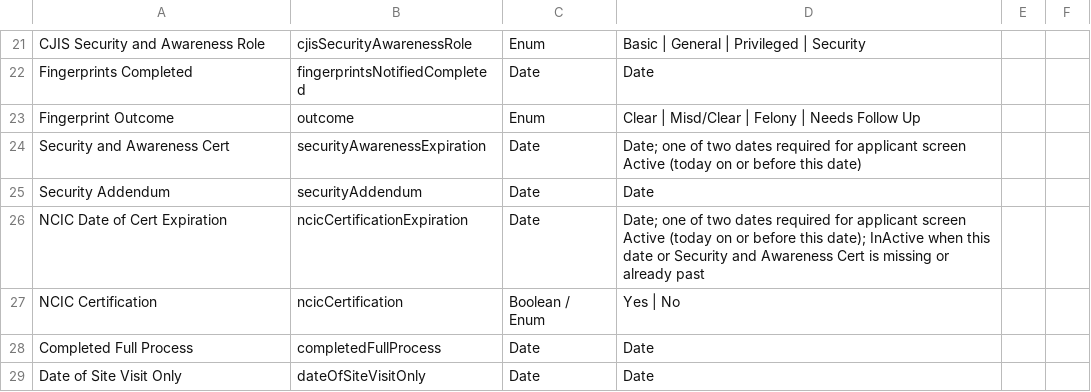
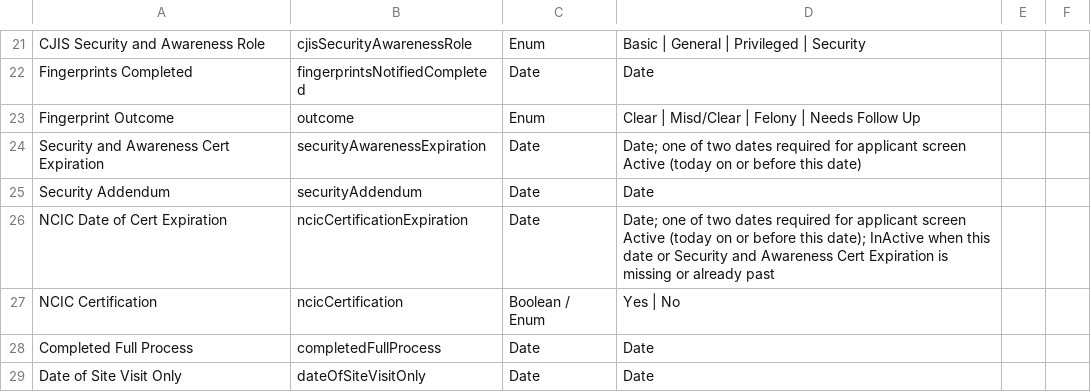
Before and after one commit to RoboAlbotros/Workbench-APD-ECC, a CSV file: CJISTracker/CJIS Applicant Details Field Dictionary.csv, drawn as a sheet; only a part is shown, gaps mark what is left out.

```diff
--- a/CJISTracker/CJIS Applicant Details Field Dictionary.csv
+++ b/CJISTracker/CJIS Applicant Details Field Dictionary.csv
@@ -23,5 +23,5 @@ Fingerprints Completed,fingerprintsNotifiedCompleted,Date,Date
 Fingerprint Outcome,outcome,Enum,Clear | Misd/Clear | Felony | Needs Follow Up
-Security and Awareness Cert,securityAwarenessExpiration,Date,Date; one of two dates required for applicant screen Active (today on or before this date)
+Security and Awareness Cert Expiration,securityAwarenessExpiration,Date,Date; one of two dates required for applicant screen Active (today on or before this date)
 Security Addendum,securityAddendum,Date,Date
-NCIC Date of Cert Expiration,ncicCertificationExpiration,Date,Date; one of two dates required for applicant screen Active (today on or before this date); InActive when this date or Security and Awareness Cert is missing or already past
+NCIC Date of Cert Expiration,ncicCertificationExpiration,Date,Date; one of two dates required for applicant screen Active (today on or before this date); InActive when this date or Security and Awareness Cert Expiration is missing or already past
 NCIC Certification,ncicCertification,Boolean / Enum,Yes | No
```
Also changed, not shown: 6 other files.
